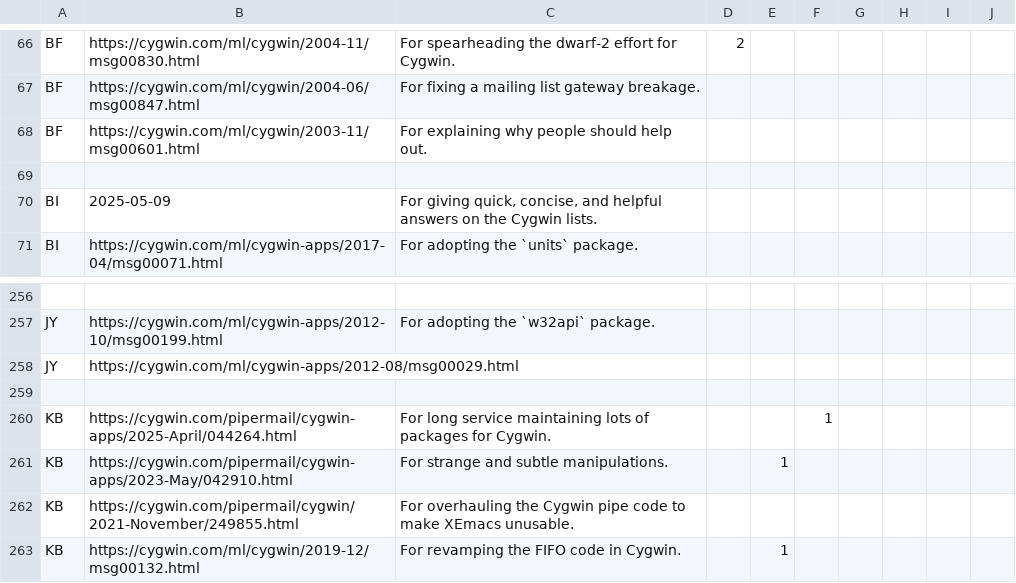
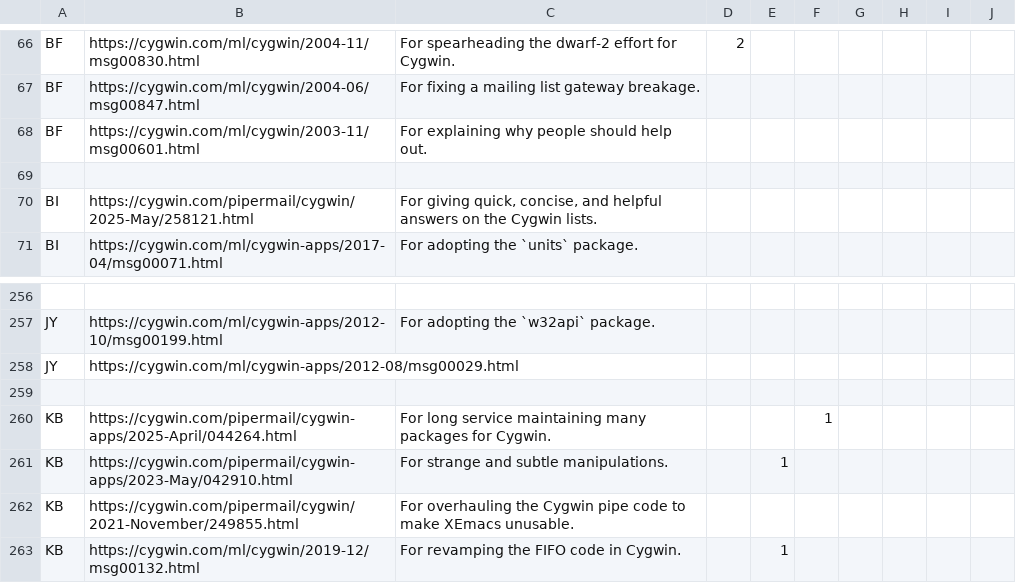
Before and after one commit to dscho/cygwin-htdocs, a CSV file: goldstars/src/awards.csv, drawn as a sheet; only a part is shown, gaps mark what is left out.

```diff
--- a/goldstars/src/awards.csv
+++ b/goldstars/src/awards.csv
@@ -69,3 +69,3 @@ BF,https://cygwin.com/ml/cygwin/2003-11/msg00601.html,For explaining why people
 
-BI,2025-05-09,"For giving quick, concise, and helpful answers on the Cygwin lists."
+BI,https://cygwin.com/pipermail/cygwin/2025-May/258121.html,"For giving quick, concise, and helpful answers on the Cygwin lists."
 BI,https://cygwin.com/ml/cygwin-apps/2017-04/msg00071.html,For adopting the `units` package.
@@ -259,3 +259,3 @@ JY,https://cygwin.com/ml/cygwin-apps/2012-08/msg00029.html
 
-KB,https://cygwin.com/pipermail/cygwin-apps/2025-April/044264.html,For long service maintaining lots of packages for Cygwin.,,,1
+KB,https://cygwin.com/pipermail/cygwin-apps/2025-April/044264.html,For long service maintaining many packages for Cygwin.,,,1
 KB,https://cygwin.com/pipermail/cygwin-apps/2023-May/042910.html,For strange and subtle manipulations.,,1
```
Also changed, not shown: 1 other file.
